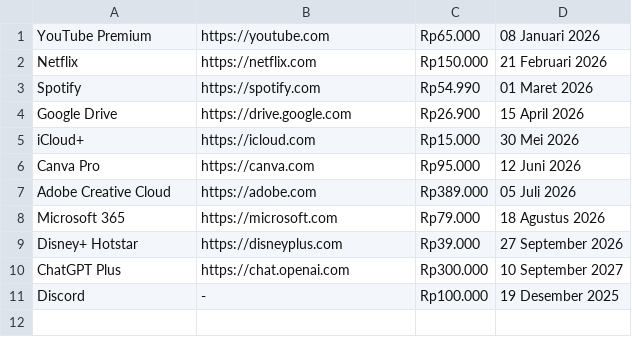
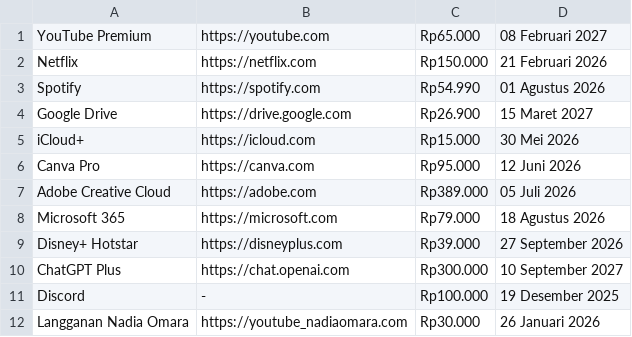
Before and after one commit to RadyaI/Manajemen-Langganan-dan-Tagihan, a CSV file: subscriptions.csv, drawn as a sheet.

```diff
--- a/subscriptions.csv
+++ b/subscriptions.csv
@@ -1,5 +1,5 @@
-YouTube Premium,https://youtube.com,Rp65.000,08 Januari 2026
+YouTube Premium,https://youtube.com,Rp65.000,08 Februari 2027
 Netflix,https://netflix.com,Rp150.000,21 Februari 2026
-Spotify,https://spotify.com,Rp54.990,01 Maret 2026
-Google Drive,https://drive.google.com,Rp26.900,15 April 2026
+Spotify,https://spotify.com,Rp54.990,01 Agustus 2026
+Google Drive,https://drive.google.com,Rp26.900,15 Maret 2027
 iCloud+,https://icloud.com,Rp15.000,30 Mei 2026
@@ -11 +11,2 @@ ChatGPT Plus,https://chat.openai.com,Rp300.000,10 September 2027
 Discord,-,Rp100.000,19 Desember 2025
+Langganan Nadia Omara,https://youtube_nadiaomara.com,Rp30.000,26 Januari 2026
```
Also changed, not shown: 3 other files.
